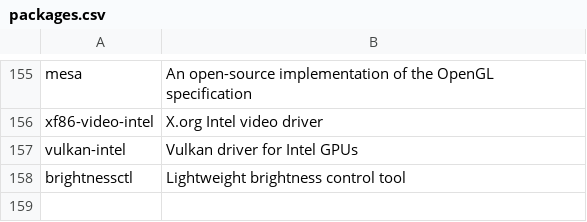
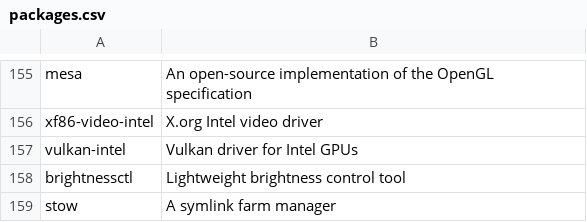
Before and after one commit to rabume/arch-post-install, a CSV file: packages.csv, drawn as a sheet; only a part is shown, gaps mark what is left out; the diff names each change by its address in the sheet, - before the commit and + after, or states it on an @@ line.

Commit message:
Add stow package to packages.csv

```diff
--- a/packages.csv
+++ b/packages.csv
+row 159: stow | A symlink farm manager
```
